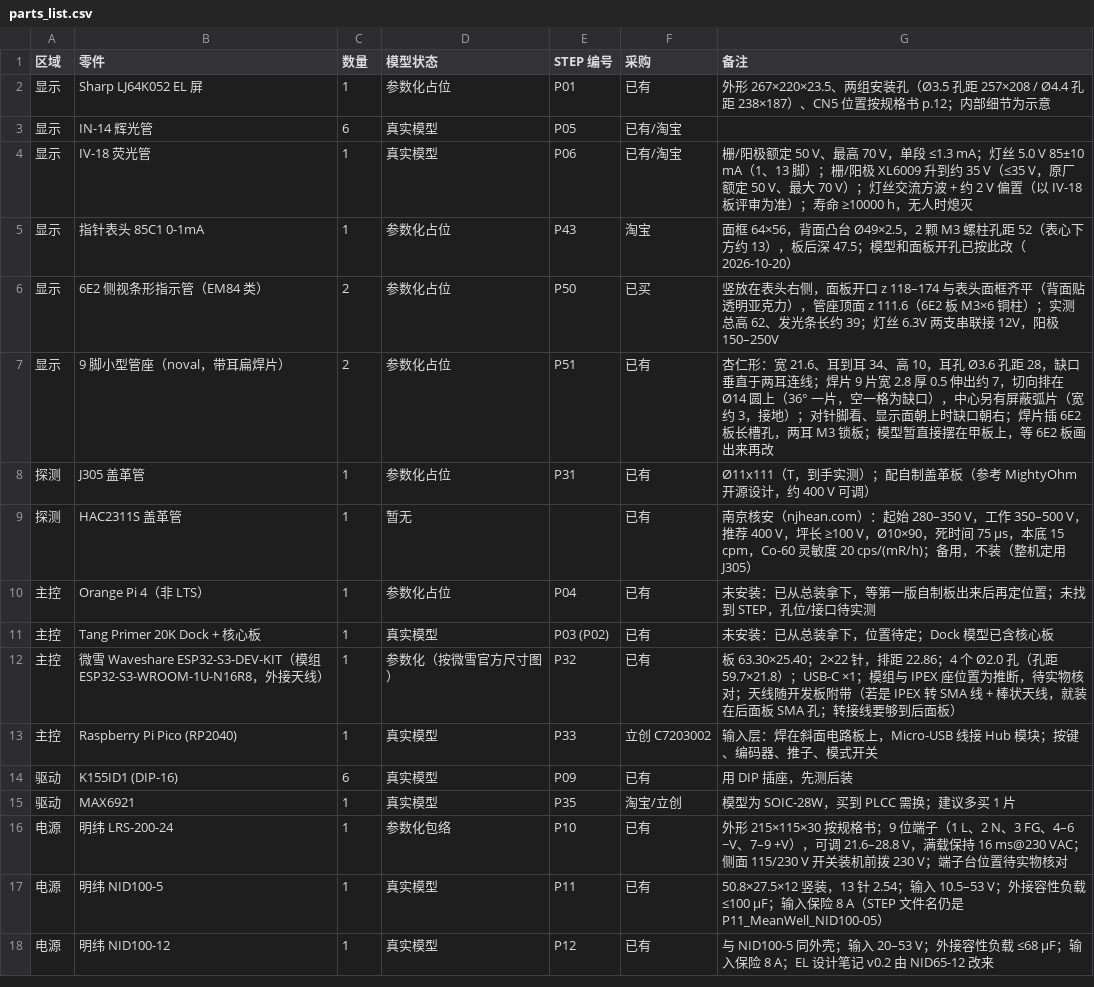
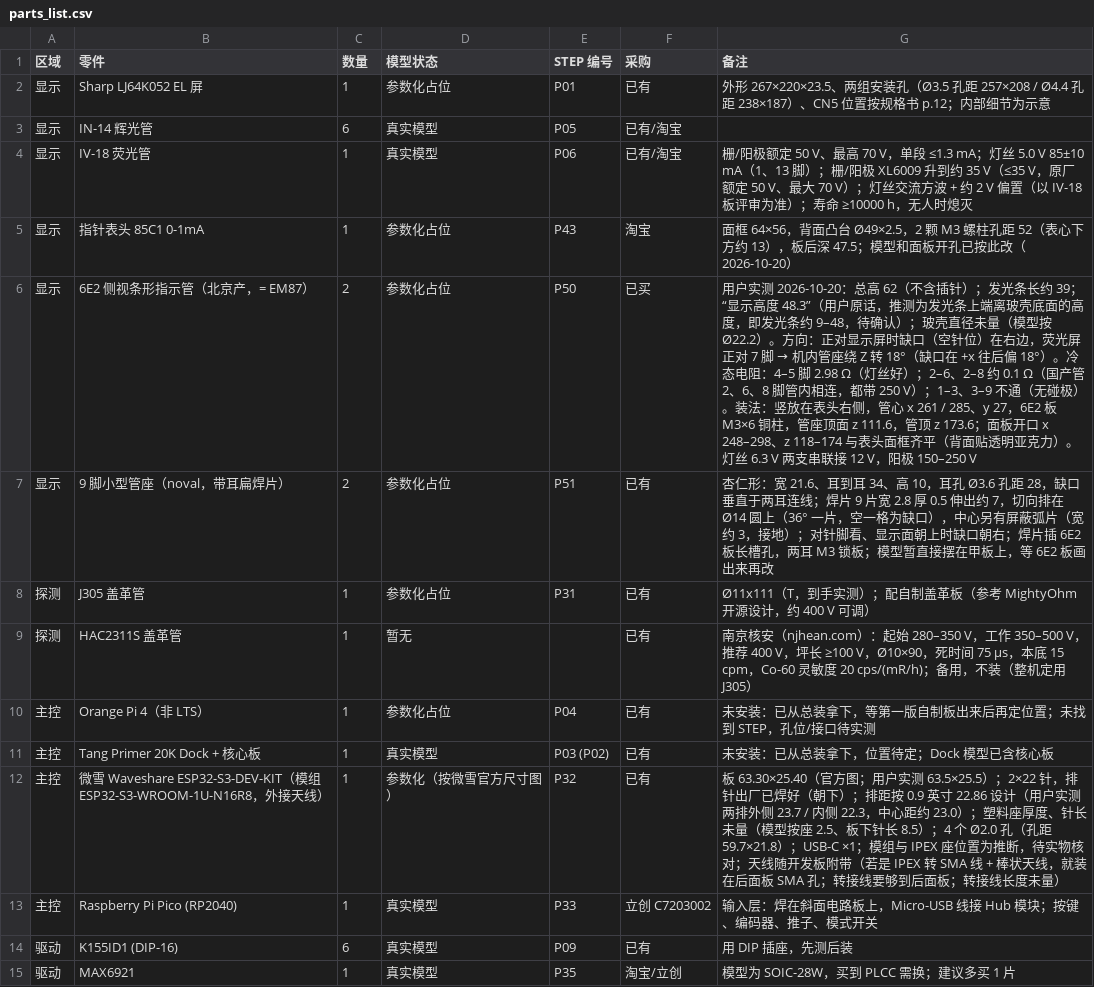
Before and after one commit to huatanshaonian/EL-center, a CSV file: parts_list.csv, drawn as a sheet; only a part is shown; the shorter side is filled out with more unchanged rows.

```diff
--- a/parts_list.csv
+++ b/parts_list.csv
@@ -5,3 +5,3 @@
 显示,指针表头 85C1 0-1mA,1,参数化占位,P43,淘宝,面框 64×56，背面凸台 Ø49×2.5，2 颗 M3 螺柱孔距 52（表心下方约 13），板后深 47.5；模型和面板开孔已按此改（2026-10-20）
-显示,6E2 侧视条形指示管（EM84 类）,2,参数化占位,P50,已买,竖放在表头右侧，面板开口 z 118–174 与表头面框齐平（背面贴透明亚克力），管座顶面 z 111.6（6E2 板 M3×6 铜柱）；实测总高 62、发光条长约 39；灯丝 6.3V 两支串联接 12V，阳极 150–250V
+显示,6E2 侧视条形指示管（北京产，= EM87）,2,参数化占位,P50,已买,"用户实测 2026-10-20：总高 62（不含插针）；发光条长约 39；“显示高度 48.3”（用户原话，推测为发光条上端离玻壳底面的高度，即发光条约 9–48，待确认）；玻壳直径未量（模型按 Ø22.2）。方向：正对显示屏时缺口（空针位）在右边，荧光屏正对 7 脚 → 机内管座绕 Z 转 18°（缺口在 +x 往后偏 18°）。冷态电阻：4–5 脚 2.98 Ω（灯丝好）；2–6、2–8 约 0.1 Ω（国产管 2、6、8 脚管内相连，都带 250 V）；1–3、3–9 不通（无碰极）。装法：竖放在表头右侧，管心 x 261 / 285、y 27，6E2 板 M3×6 铜柱，管座顶面 z 111.6，管顶 z 173.6；面板开口 x 248–298、z 118–174 与表头面框齐平（背面贴透明亚克力）。灯丝 6.3 V 两支串联接 12 V，阳极 150–250 V"
 显示,9 脚小型管座（noval，带耳扁焊片）,2,参数化占位,P51,已有,杏仁形：宽 21.6、耳到耳 34、高 10，耳孔 Ø3.6 孔距 28，缺口垂直于两耳连线；焊片 9 片宽 2.8 厚 0.5 伸出约 7，切向排在 Ø14 圆上（36° 一片，空一格为缺口），中心另有屏蔽弧片（宽约 3，接地）；对针脚看、显示面朝上时缺口朝右；焊片插 6E2 板长槽孔，两耳 M3 锁板；模型暂直接摆在甲板上，等 6E2 板画出来再改
@@ -11,3 +11,3 @@
 主控,Tang Primer 20K Dock + 核心板,1,真实模型,P03 (P02),已有,未安装：已从总装拿下，位置待定；Dock 模型已含核心板
-主控,微雪 Waveshare ESP32-S3-DEV-KIT（模组 ESP32-S3-WROOM-1U-N16R8，外接天线）,1,参数化（按微雪官方尺寸图）,P32,已有,板 63.30×25.40；2×22 针，排距 22.86；4 个 Ø2.0 孔（孔距 59.7×21.8）；USB-C ×1；模组与 IPEX 座位置为推断，待实物核对；天线随开发板附带（若是 IPEX 转 SMA 线 + 棒状天线，就装在后面板 SMA 孔；转接线要够到后面板）
+主控,微雪 Waveshare ESP32-S3-DEV-KIT（模组 ESP32-S3-WROOM-1U-N16R8，外接天线）,1,参数化（按微雪官方尺寸图）,P32,已有,"板 63.30×25.40（官方图；用户实测 63.5×25.5）；2×22 针，排针出厂已焊好（朝下）；排距按 0.9 英寸 22.86 设计（用户实测两排外侧 23.7 / 内侧 22.3，中心距约 23.0）；塑料座厚度、针长未量（模型按座 2.5、板下针长 8.5）；4 个 Ø2.0 孔（孔距 59.7×21.8）；USB-C ×1；模组与 IPEX 座位置为推断，待实物核对；天线随开发板附带（若是 IPEX 转 SMA 线 + 棒状天线，就装在后面板 SMA 孔；转接线要够到后面板；转接线长度未量）"
 主控,Raspberry Pi Pico (RP2040),1,真实模型,P33,立创 C7203002,输入层：焊在斜面电路板上，Micro-USB 线接 Hub 模块；按键、编码器、推子、模式开关
```
Also changed, not shown: 4 other files.
